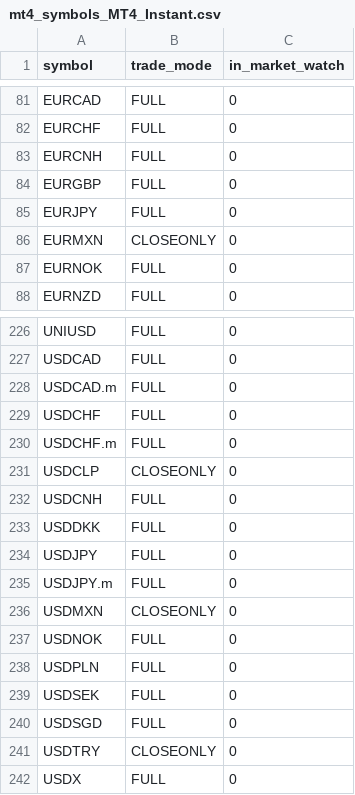
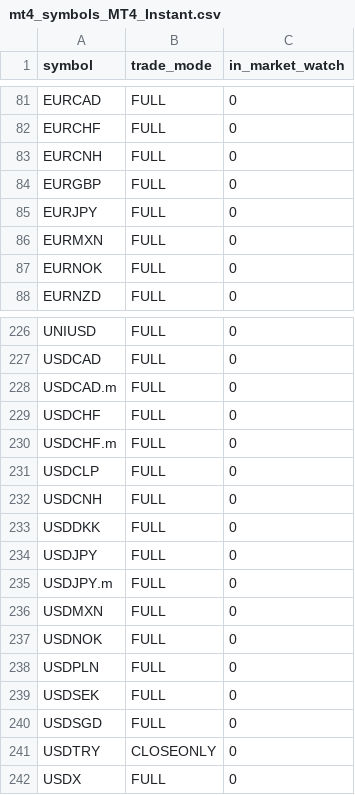
Before and after one commit to Yevhen79/Counter-MT-accs, a CSV file: data/last-run/mt4_symbols_MT4_Instant.csv, drawn as a sheet; only a part is shown, gaps mark what is left out.

```diff
--- a/data/last-run/mt4_symbols_MT4_Instant.csv
+++ b/data/last-run/mt4_symbols_MT4_Instant.csv
@@ -85,3 +85,3 @@ EURGBP,FULL,0
 EURJPY,FULL,0
-EURMXN,CLOSEONLY,0
+EURMXN,FULL,0
 EURNOK,FULL,0
@@ -230,3 +230,3 @@ USDCHF,FULL,0
 USDCHF.m,FULL,0
-USDCLP,CLOSEONLY,0
+USDCLP,FULL,0
 USDCNH,FULL,0
@@ -235,3 +235,3 @@ USDJPY,FULL,0
 USDJPY.m,FULL,0
-USDMXN,CLOSEONLY,0
+USDMXN,FULL,0
 USDNOK,FULL,0
```
Also changed, not shown: data/history.csv, data/last-run/mt4_symbols_MT4_Market.csv, 11 other files.
